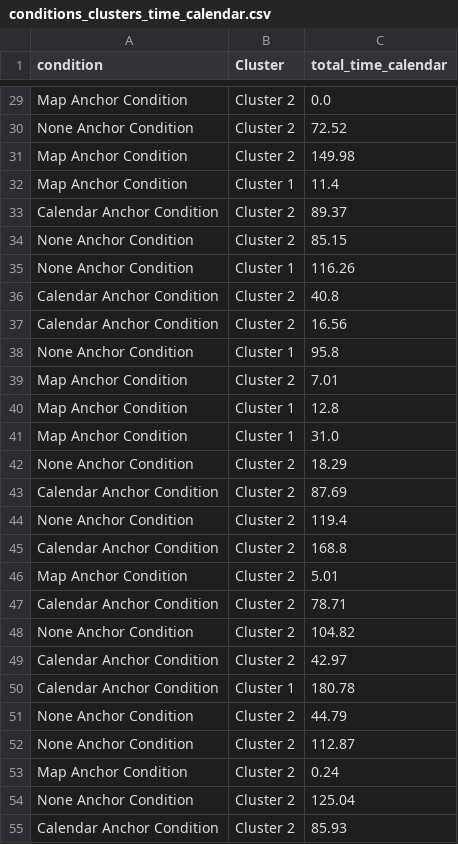
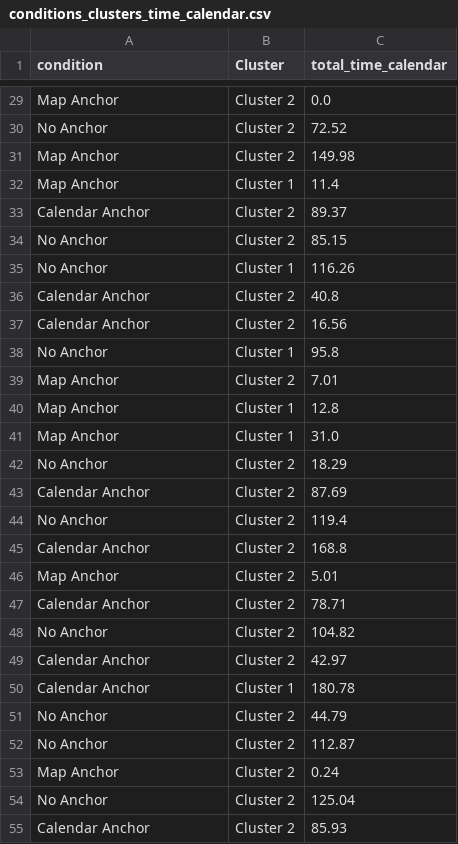
Before and after one commit to RVelhinho/thesis, a CSV file: data-processing/datasets-participants-demographics/conditions_clusters_time_calendar.csv, drawn as a sheet; only a part is shown, gaps mark what is left out; the diff covers the shown part only; the diff names each change by its address in the sheet, - before the commit and + after, or states it on an @@ line.

```diff
--- a/data-processing/datasets-participants-demographics/conditions_clusters_time_calendar.csv
+++ b/data-processing/datasets-participants-demographics/conditions_clusters_time_calendar.csv
-A29 (condition): Map Anchor Condition
+A29 (condition): Map Anchor
-A30 (condition): None Anchor Condition
+A30 (condition): No Anchor
-A31:A32 (condition): Map Anchor Condition
+A31:A32 (condition): Map Anchor
-A33 (condition): Calendar Anchor Condition
+A33 (condition): Calendar Anchor
-A34:A35 (condition): None Anchor Condition
+A34:A35 (condition): No Anchor
-A36:A37 (condition): Calendar Anchor Condition
+A36:A37 (condition): Calendar Anchor
-A38 (condition): None Anchor Condition
+A38 (condition): No Anchor
-A39:A41 (condition): Map Anchor Condition
+A39:A41 (condition): Map Anchor
-A42 (condition): None Anchor Condition
+A42 (condition): No Anchor
-A43 (condition): Calendar Anchor Condition
+A43 (condition): Calendar Anchor
-A44 (condition): None Anchor Condition
+A44 (condition): No Anchor
-A45 (condition): Calendar Anchor Condition
+A45 (condition): Calendar Anchor
-A46 (condition): Map Anchor Condition
+A46 (condition): Map Anchor
-A47 (condition): Calendar Anchor Condition
+A47 (condition): Calendar Anchor
-A48 (condition): None Anchor Condition
+A48 (condition): No Anchor
-A49:A50 (condition): Calendar Anchor Condition
+A49:A50 (condition): Calendar Anchor
-A51:A52 (condition): None Anchor Condition
+A51:A52 (condition): No Anchor
-A53 (condition): Map Anchor Condition
+A53 (condition): Map Anchor
-A54 (condition): None Anchor Condition
+A54 (condition): No Anchor
-A55 (condition): Calendar Anchor Condition
+A55 (condition): Calendar Anchor
```
Also changed, not shown: 33 edited cells elsewhere in this file, data-processing/datasets-participants-demographics/conditions_age.csv, data-processing/datasets-participants-demographics/conditions_clusters_time_map.csv, 13 other files.
